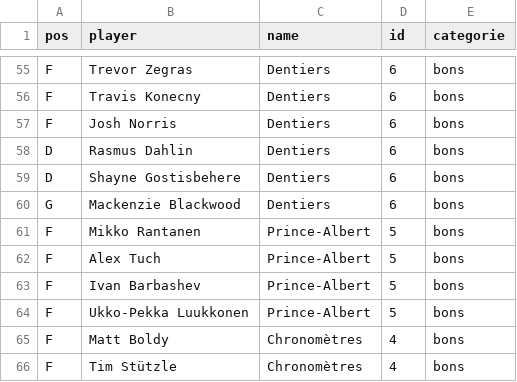
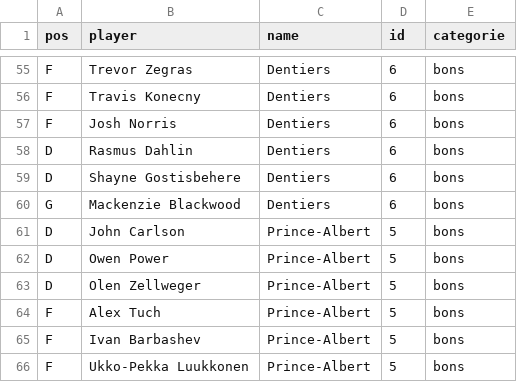
Before and after one commit to simonlabonne/scieries-lah, a CSV file: Fantrax-Team-Roster-League Against Humanity.csv, drawn as a sheet; only a part is shown, gaps mark what is left out; the shorter side is filled out with more unchanged rows.

Commit message:
Update Percé

```diff
--- a/Fantrax-Team-Roster-League Against Humanity.csv
+++ b/Fantrax-Team-Roster-League Against Humanity.csv
@@ -60,3 +60,5 @@ D,Shayne Gostisbehere,Dentiers,6,bons
 G,Mackenzie Blackwood,Dentiers,6,bons
-F,Mikko Rantanen,Prince-Albert,5,bons
+D,John Carlson,Prince-Albert,5,bons
+D,Owen Power,Prince-Albert,5,bons
+D,Olen Zellweger,Prince-Albert,5,bons
 F,Alex Tuch,Prince-Albert,5,bons
```
